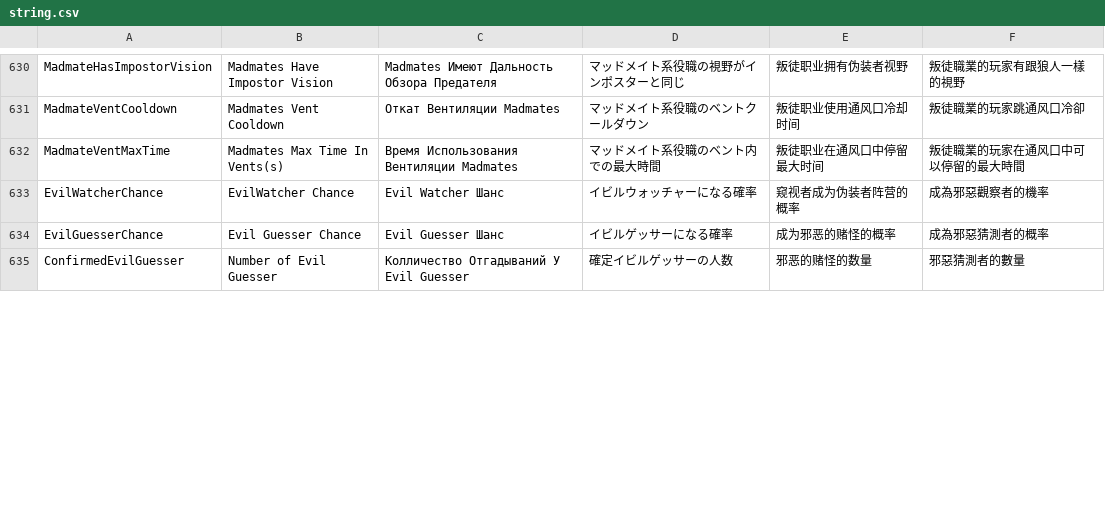
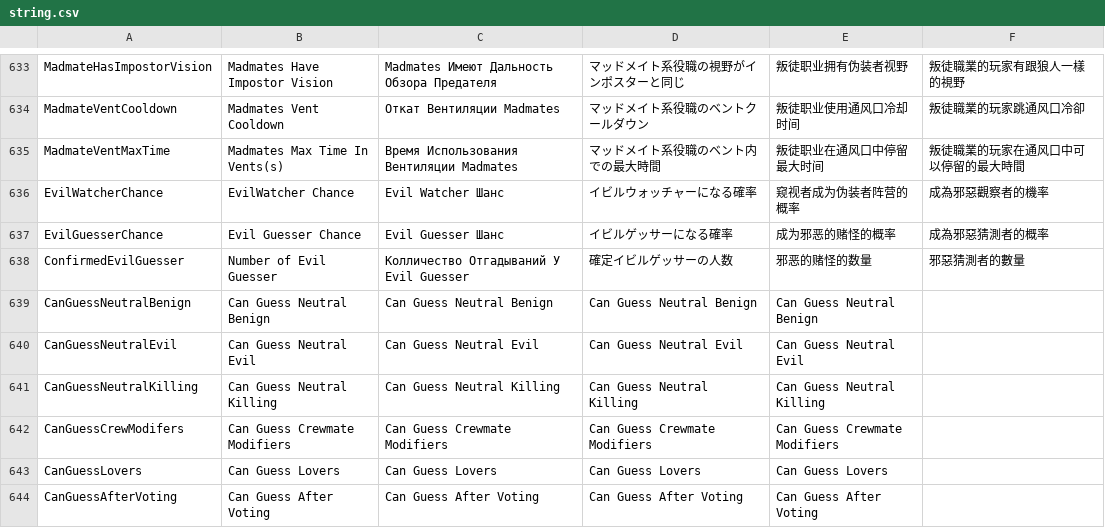
Before and after one commit to discus-sions/TownOfHost-TheOtherRoles, a CSV file: Resources/string.csv, drawn as a sheet; only a part is shown, gaps mark what is left out; the diff covers the shown part only; the diff names each change by its address in the sheet, - before the commit and + after, or states it on an @@ line.

```diff
--- a/Resources/string.csv
+++ b/Resources/string.csv
+row 639: CanGuessNeutralBenign | Can Guess Neutral Benign | Can Guess Neutral Benign | Can Guess Neutral Benign | Can Guess Neutral Benign
+row 640: CanGuessNeutralEvil | Can Guess Neutral Evil | Can Guess Neutral Evil | Can Guess Neutral Evil | Can Guess Neutral Evil
+row 641: CanGuessNeutralKilling | Can Guess Neutral Killing | Can Guess Neutral Killing | Can Guess Neutral Killing | Can Guess Neutral Killing
+row 642: CanGuessCrewModifers | Can Guess Crewmate Modifiers | Can Guess Crewmate Modifiers | Can Guess Crewmate Modifiers | Can Guess Crewmate Modifiers
+row 643: CanGuessLovers | Can Guess Lovers | Can Guess Lovers | Can Guess Lovers | Can Guess Lovers
+row 644: CanGuessAfterVoting | Can Guess After Voting | Can Guess After Voting | Can Guess After Voting | Can Guess After Voting
```
Also changed, not shown: 4 added rows, 2 removed rows and 3 edited cells elsewhere in this file, 19 other files.
